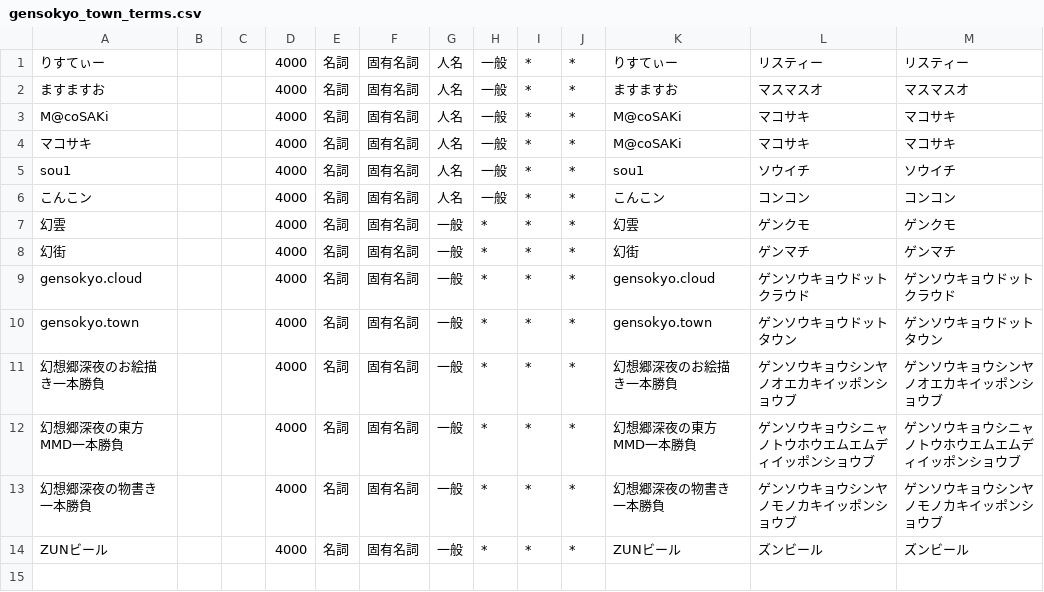
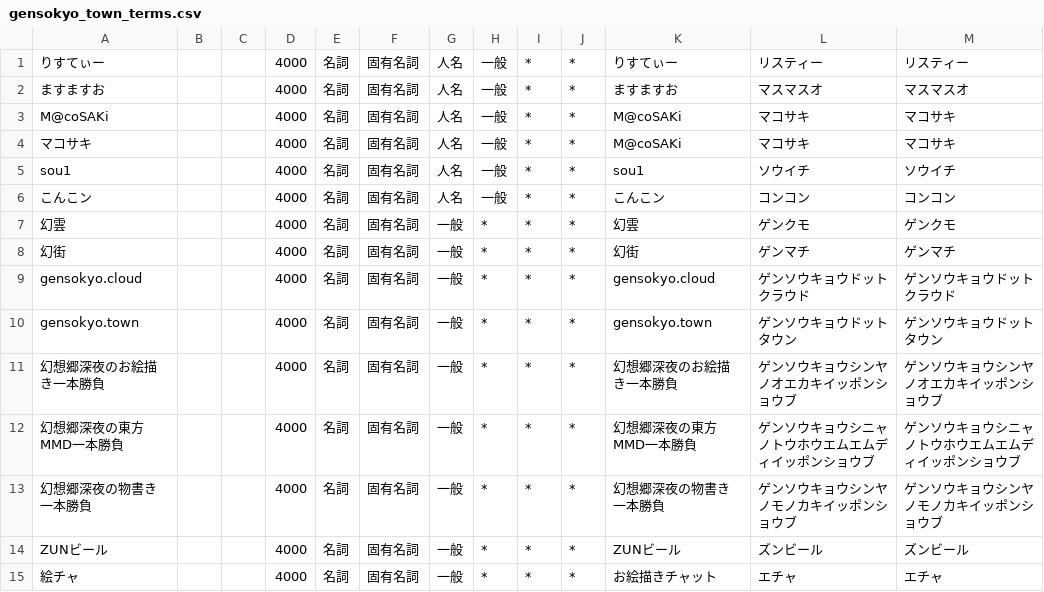
Before and after one commit to kelvin27315/mastodon-wordcloud, a CSV file: dic/gensokyo_town_terms.csv, drawn as a sheet.

Commit message:
辞書に絵チャを追加

```diff
--- a/dic/gensokyo_town_terms.csv
+++ b/dic/gensokyo_town_terms.csv
@@ -14 +14,2 @@ gensokyo.town,,,4000,名詞,固有名詞,一般,*,*,*,gensokyo.town,ゲンソウ
 ZUNビール,,,4000,名詞,固有名詞,一般,*,*,*,ZUNビール,ズンビール,ズンビール
+絵チャ,,,4000,名詞,固有名詞,一般,*,*,*,お絵描きチャット,エチャ,エチャ
```
